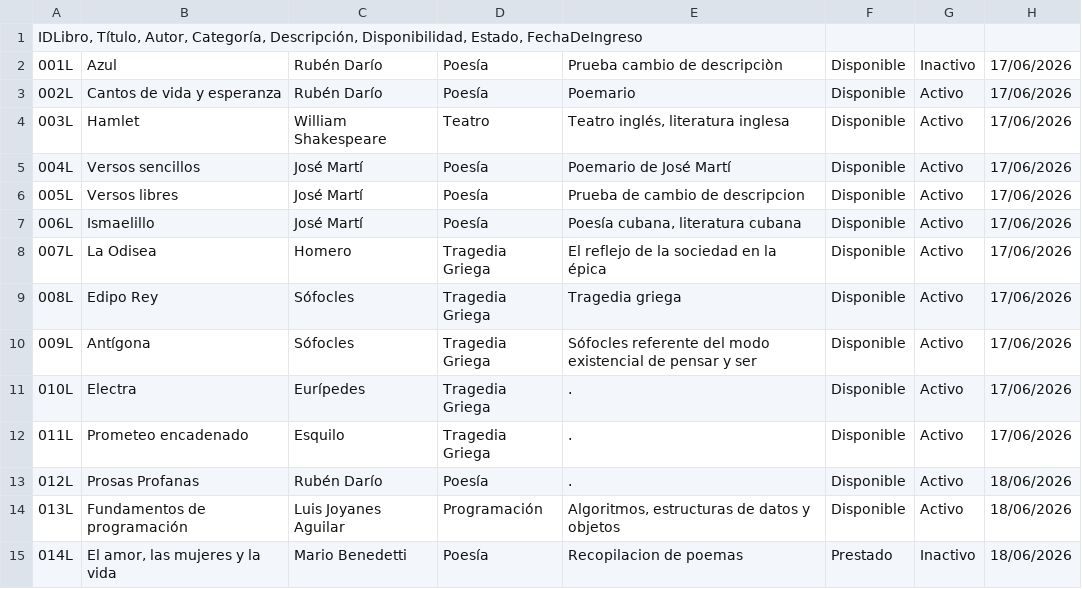
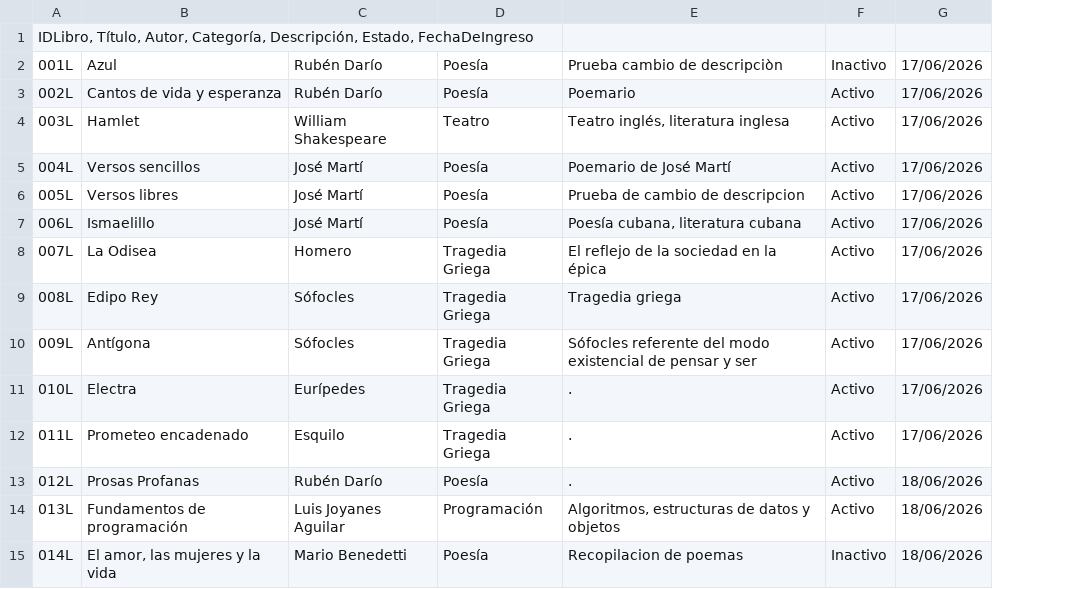
Before and after one commit to mbmar22/Gestion-Biblioteca-CNU0125, a CSV file: proyecto_final/archivos/libros.csv, drawn as a sheet; the diff names each change by its address in the sheet, - before the commit and + after, or states it on an @@ line.

```diff
--- a/proyecto_final/archivos/libros.csv
+++ b/proyecto_final/archivos/libros.csv
-column F, rows 2-15: Disponible | Disponible | Disponible | Disponible | Disponible | Disponible | Disponible | Disponible | Disponible | Disponible | Disponible | Disponible | Disponible | Prestado
-A1: …Categoría, Descripción, Disponibilidad, Estado, FechaDeIngreso
+A1: …Categoría, Descripción, Estado, FechaDeIngreso
```
Also changed, not shown: 5 other files.
